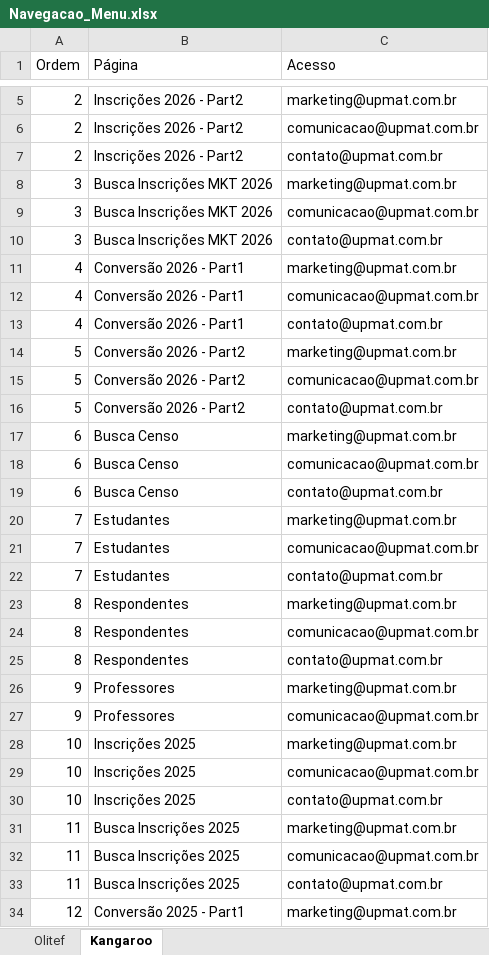
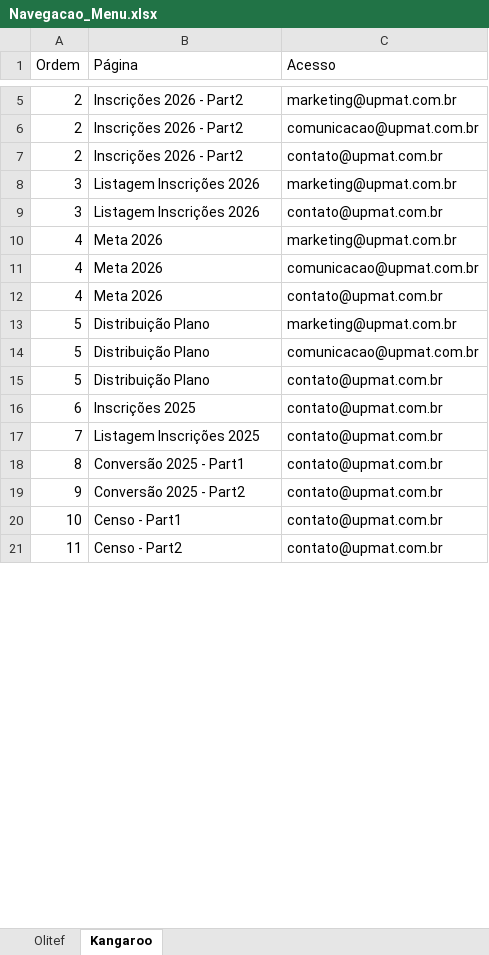
Before and after one commit to dansilverr/Dash-Upmat, an Excel workbook: Bases/Navegacao_Menu.xlsx, sheet Kangaroo, drawn as a sheet; only a part is shown, gaps mark what is left out; values as stored, in another font and other column widths than the file's, no borders; removed rows and columns are numbered as before the commit, all else as after; the diff covers the shown part only; the diff names each change by its address in the sheet, - before the commit and + after, or states it on an @@ line.

```diff
--- a/Bases/Navegacao_Menu.xlsx (sheet Kangaroo)
+++ b/Bases/Navegacao_Menu.xlsx (sheet Kangaroo)
-B8 (Página): Busca Inscrições MKT 2026
+B8 (Página): Listagem Inscrições 2026
-row 9: 3 | Busca Inscrições MKT 2026 | comunicacao@upmat.com.br
-B9 (Página): Busca Inscrições MKT 2026
+B9 (Página): Listagem Inscrições 2026
-B10:B12 (Página): Conversão 2026 - Part1
+B10:B12 (Página): Meta 2026
-B13:B15 (Página): Conversão 2026 - Part2
+B13:B15 (Página): Distribuição Plano
-row 17: 6 | Busca Censo | marketing@upmat.com.br
-row 18: 6 | Busca Censo | comunicacao@upmat.com.br
-B16 (Página): Busca Censo
+B16 (Página): Inscrições 2025
-row 20: 7 | Estudantes | marketing@upmat.com.br
-row 21: 7 | Estudantes | comunicacao@upmat.com.br
-B17 (Página): Estudantes
+B17 (Página): Listagem Inscrições 2025
-row 23: 8 | Respondentes | marketing@upmat.com.br
-row 24: 8 | Respondentes | comunicacao@upmat.com.br
-B18 (Página): Respondentes
+B18 (Página): Conversão 2025 - Part1
-row 26: 9 | Professores | marketing@upmat.com.br
-B19 (Página): Professores
+B19 (Página): Conversão 2025 - Part2
-C19 (Acesso): comunicacao@upmat.com.br
+C19 (Acesso): contato@upmat.com.br
-row 28: 10 | Inscrições 2025 | marketing@upmat.com.br
-row 29: 10 | Inscrições 2025 | comunicacao@upmat.com.br
-B20 (Página): Inscrições 2025
+B20 (Página): Censo - Part1
-row 31: 11 | Busca Inscrições 2025 | marketing@upmat.com.br
-row 32: 11 | Busca Inscrições 2025 | comunicacao@upmat.com.br
-B21 (Página): Busca Inscrições 2025
+B21 (Página): Censo - Part2
-row 34: 12 | Conversão 2025 - Part1 | marketing@upmat.com.br
```
Also changed, not shown: 2 added rows, 3 removed rows and 2 edited cells elsewhere in this sheet, sheet Olitef, 12 other files.
